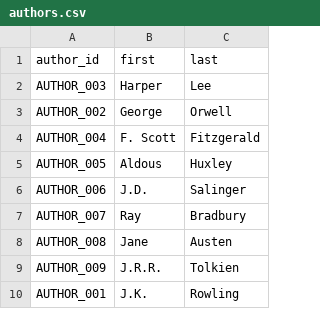
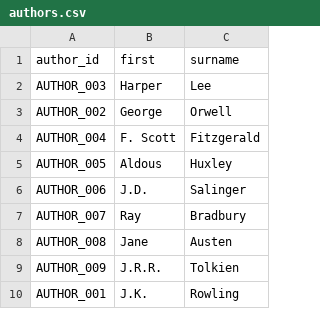
Before and after one commit to Data-Git-Hub/datafun-05-sql, a CSV file: data/authors.csv, drawn as a sheet.

Commit message:
V 8.6 - change last to surname to correct error

```diff
--- a/data/authors.csv
+++ b/data/authors.csv
@@ -1,2 +1,2 @@
-author_id,first,last
+author_id,first,surname
 AUTHOR_003,Harper,Lee
```
Also changed, not shown: 4 other files.
